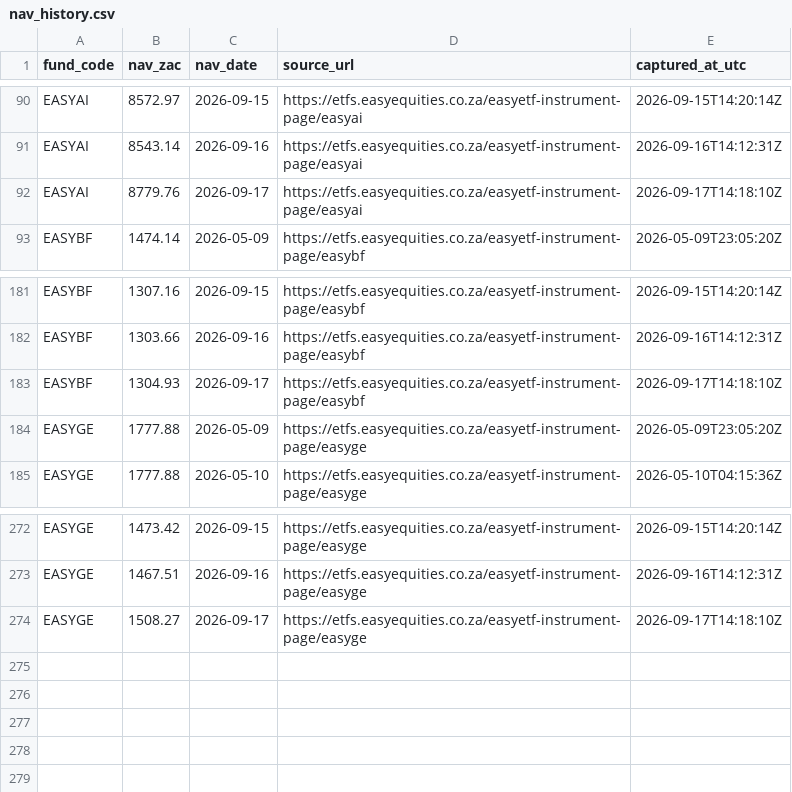
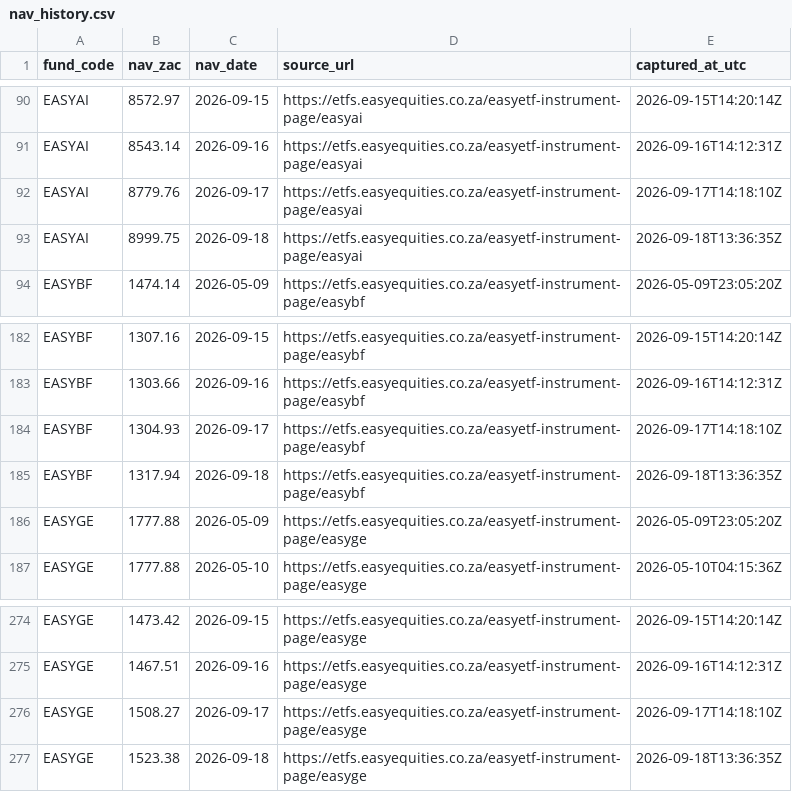
Before and after one commit to JonnIEnglish/easy-tracker, a CSV file: data/nav_history.csv, drawn as a sheet; only a part is shown, gaps mark what is left out; the diff names each change by its address in the sheet, - before the commit and + after, or states it on an @@ line.

```diff
--- a/data/nav_history.csv
+++ b/data/nav_history.csv
+row 93: EASYAI | 8999.75 | 2026-09-18 | https://etfs.easyequities.co.za/easyetf-instrument-page/easyai | 2026-09-18T13:36:35Z
+row 185: EASYBF | 1317.94 | 2026-09-18 | https://etfs.easyequities.co.za/easyetf-instrument-page/easybf | 2026-09-18T13:36:35Z
+row 277: EASYGE | 1523.38 | 2026-09-18 | https://etfs.easyequities.co.za/easyetf-instrument-page/easyge | 2026-09-18T13:36:35Z
```
Also changed, not shown: data/market_price_history.csv, data/nav_price_history.csv, 6 other files.
